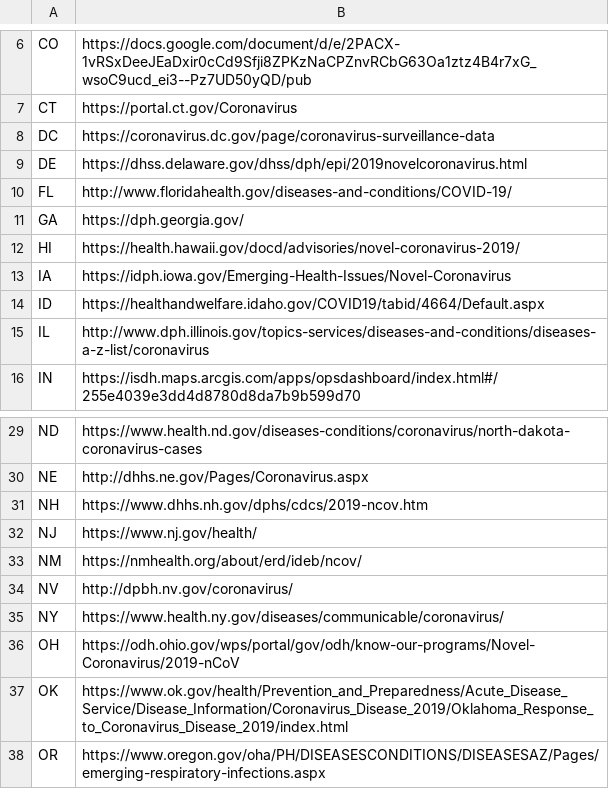
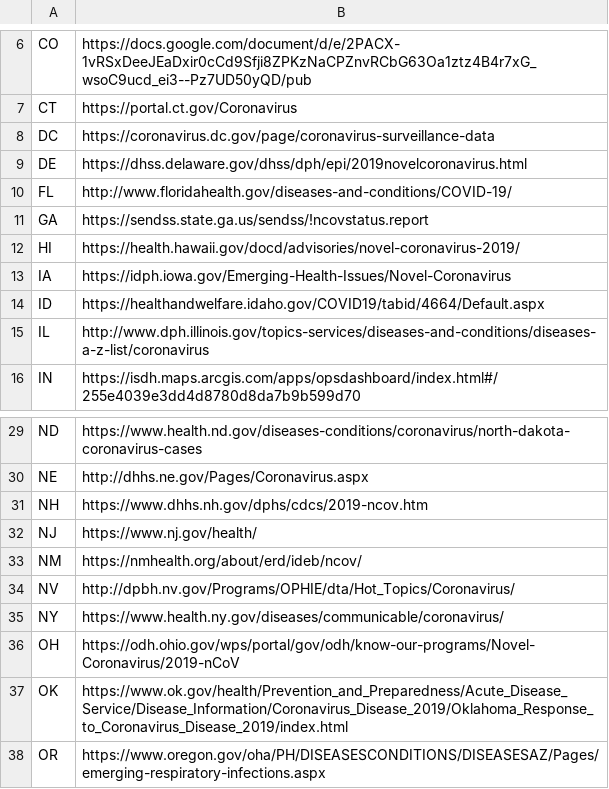
Before and after one commit to timmywheels/crawl-and-parse, a CSV file: states.csv, drawn as a sheet; only a part is shown, gaps mark what is left out.

```diff
--- a/states.csv
+++ b/states.csv
@@ -10,3 +10,3 @@ DE	https://dhss.delaware.gov/dhss/dph/epi/2019novelcoronavirus.html
 FL	http://www.floridahealth.gov/diseases-and-conditions/COVID-19/
-GA	https://dph.georgia.gov/
+GA	https://sendss.state.ga.us/sendss/!ncovstatus.report
 HI	https://health.hawaii.gov/docd/advisories/novel-coronavirus-2019/
@@ -33,3 +33,3 @@ NJ	https://www.nj.gov/health/
 NM	https://nmhealth.org/about/erd/ideb/ncov/
-NV	http://dpbh.nv.gov/coronavirus/
+NV	http://dpbh.nv.gov/Programs/OPHIE/dta/Hot_Topics/Coronavirus/
 NY	https://www.health.ny.gov/diseases/communicable/coronavirus/
```
Also changed, not shown: 1 other file.
